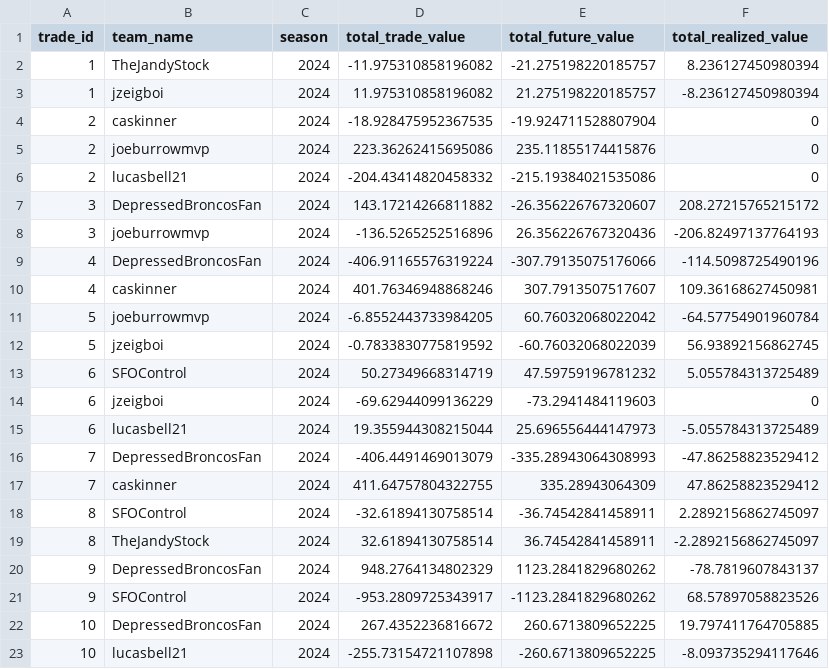
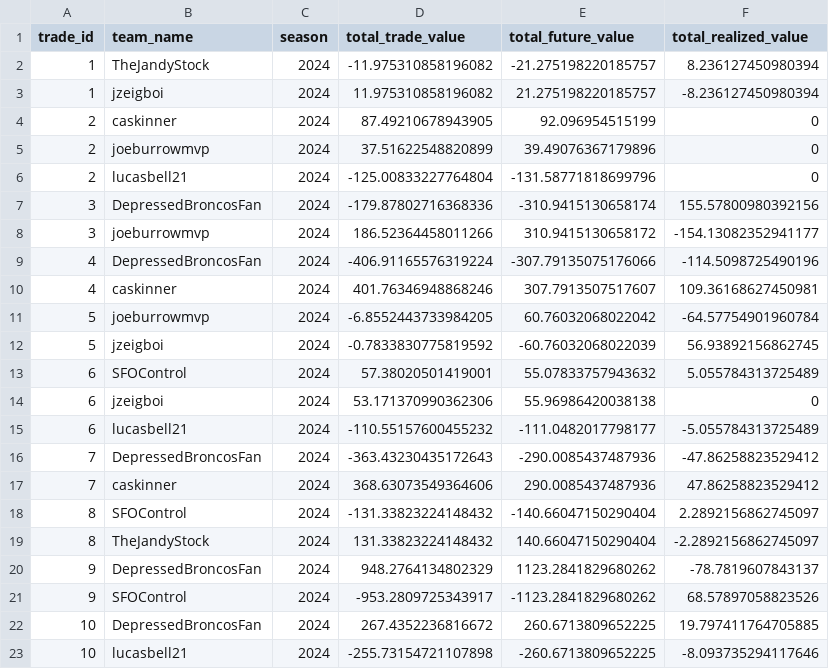
Before and after one commit to CalebSkinner1/FantasyDynasty, a CSV file: Scripts/Saved Files/comparison.csv, drawn as a sheet; only a part is shown; the diff covers the shown part only.

```diff
--- a/Scripts/Saved Files/comparison.csv
+++ b/Scripts/Saved Files/comparison.csv
@@ -3,7 +3,7 @@ trade_id,team_name,season,total_trade_value,total_future_value,total_realized_va
 1,jzeigboi,2024,11.975310858196082,21.275198220185757,-8.236127450980394
-2,caskinner,2024,-18.928475952367535,-19.924711528807904,0
-2,joeburrowmvp,2024,223.36262415695086,235.11855174415876,0
-2,lucasbell21,2024,-204.43414820458332,-215.19384021535086,0
-3,DepressedBroncosFan,2024,143.17214266811882,-26.356226767320607,208.27215765215172
-3,joeburrowmvp,2024,-136.5265252516896,26.356226767320436,-206.82497137764193
+2,caskinner,2024,87.49210678943905,92.096954515199,0
+2,joeburrowmvp,2024,37.51622548820899,39.49076367179896,0
+2,lucasbell21,2024,-125.00833227764804,-131.58771818699796,0
+3,DepressedBroncosFan,2024,-179.87802716368336,-310.9415130658174,155.57800980392156
+3,joeburrowmvp,2024,186.52364458011266,310.9415130658172,-154.13082352941177
 4,DepressedBroncosFan,2024,-406.91165576319224,-307.79135075176066,-114.5098725490196
@@ -12,9 +12,9 @@ trade_id,team_name,season,total_trade_value,total_future_value,total_realized_va
 5,jzeigboi,2024,-0.7833830775819592,-60.76032068022039,56.93892156862745
-6,SFOControl,2024,50.27349668314719,47.59759196781232,5.055784313725489
-6,jzeigboi,2024,-69.62944099136229,-73.2941484119603,0
-6,lucasbell21,2024,19.355944308215044,25.696556444147973,-5.055784313725489
-7,DepressedBroncosFan,2024,-406.4491469013079,-335.28943064308993,-47.86258823529412
-7,caskinner,2024,411.64757804322755,335.28943064309,47.86258823529412
-8,SFOControl,2024,-32.61894130758514,-36.74542841458911,2.2892156862745097
-8,TheJandyStock,2024,32.61894130758514,36.74542841458911,-2.2892156862745097
+6,SFOControl,2024,57.38020501419001,55.07833757943632,5.055784313725489
+6,jzeigboi,2024,53.171370990362306,55.96986420038138,0
+6,lucasbell21,2024,-110.55157600455232,-111.0482017798177,-5.055784313725489
+7,DepressedBroncosFan,2024,-363.43230435172643,-290.0085437487936,-47.86258823529412
+7,caskinner,2024,368.63073549364606,290.0085437487936,47.86258823529412
+8,SFOControl,2024,-131.33823224148432,-140.66047150290404,2.2892156862745097
+8,TheJandyStock,2024,131.33823224148432,140.66047150290404,-2.2892156862745097
 9,DepressedBroncosFan,2024,948.2764134802329,1123.2841829680262,-78.7819607843137
```
Also changed, not shown: 34 edited cells elsewhere in this file, Data/all_draft_pick_exp_values.csv, Scripts/Saved Files/lopsided_trades.csv, 6 other files.
